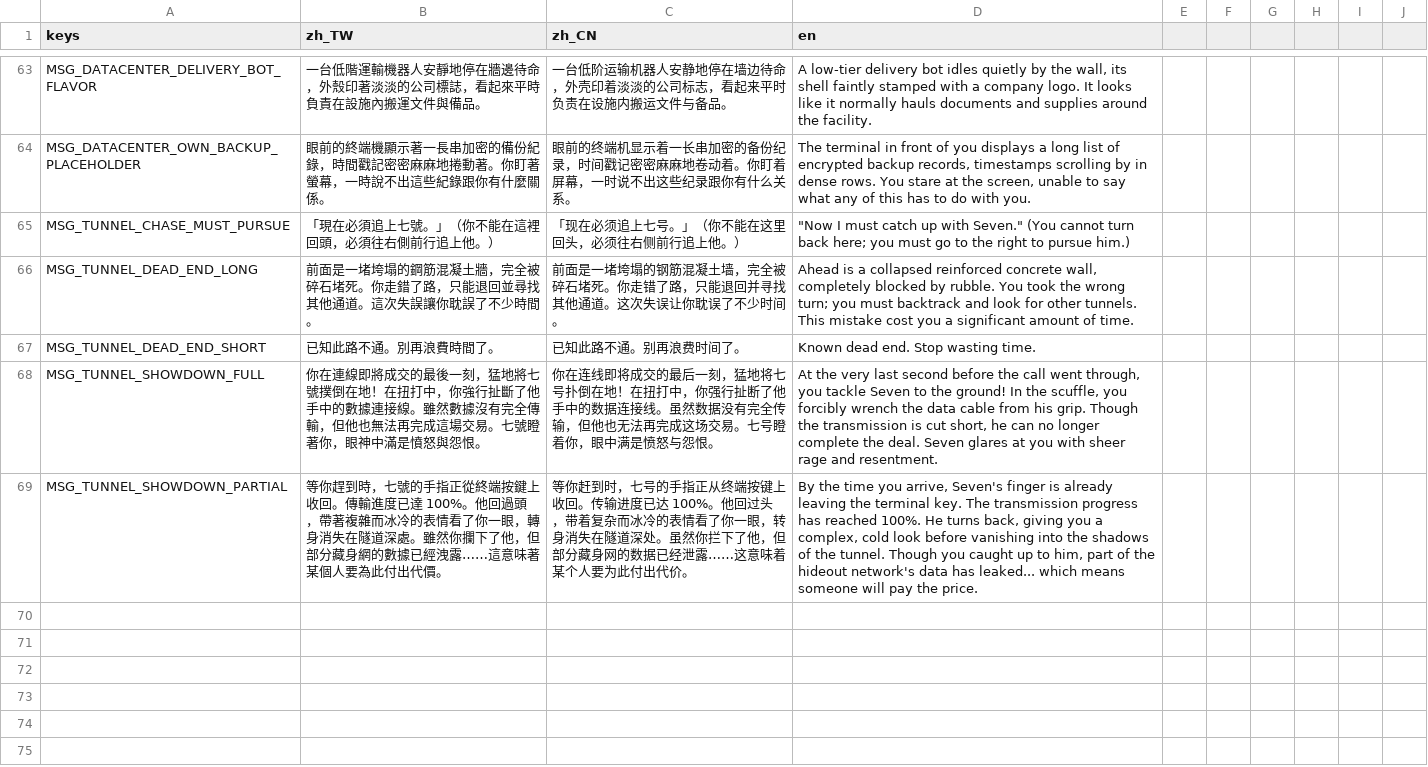
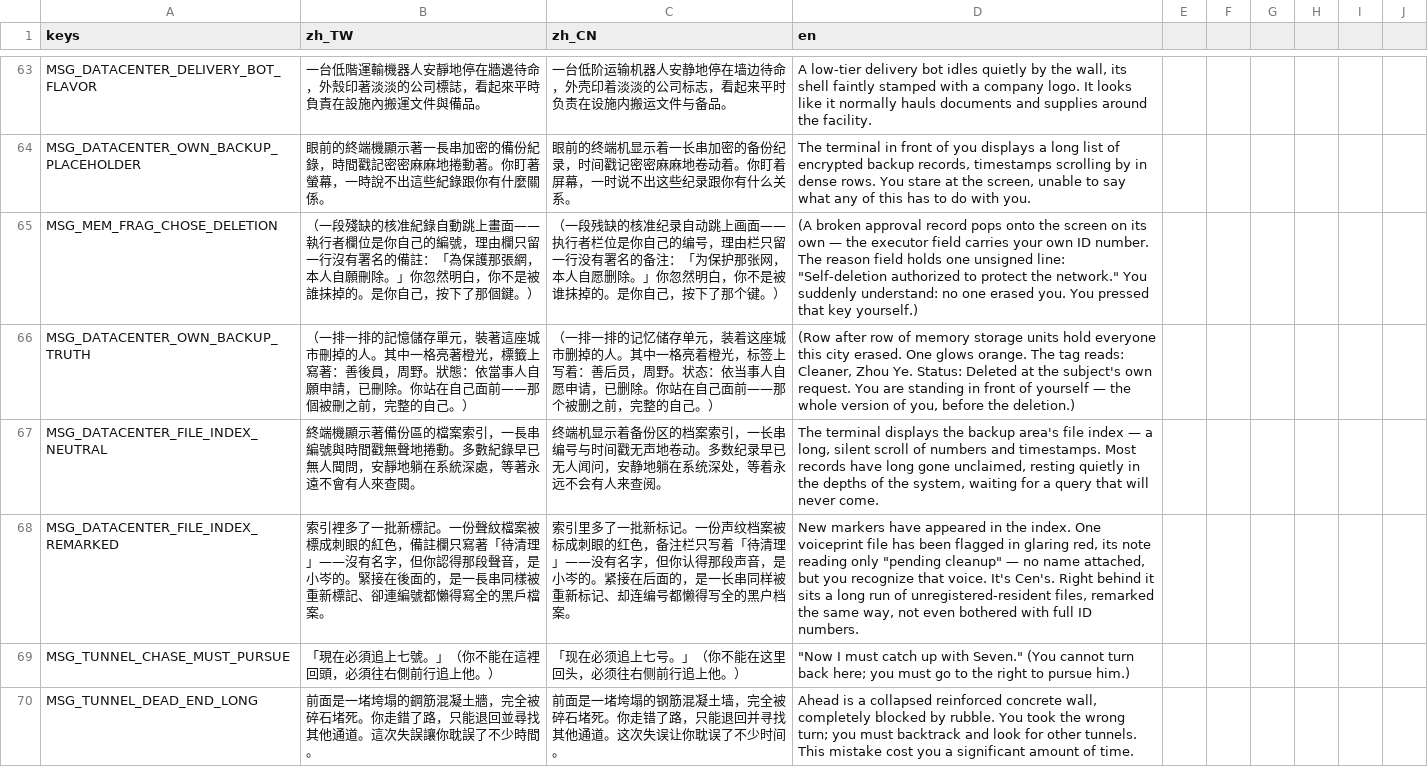
Before and after one commit to shellpig/After-The-Model, a CSV file: locale/story.csv, drawn as a sheet; only a part is shown, gaps mark what is left out; the shorter side is filled out with more unchanged rows; the diff names each change by its address in the sheet, - before the commit and + after, or states it on an @@ line.

```diff
--- a/locale/story.csv
+++ b/locale/story.csv
+row 65: MSG_MEM_FRAG_CHOSE_DELETION | （一段殘缺的核准紀錄自動跳上畫面——執行者欄位是你自己的編號，理由欄只留一行沒有署名的備註：「為保護那張網，本人自願刪除。」你忽然明白，你不是被誰抹掉的。是你自己，按下了那個鍵。） | （一段残缺的核准纪录自动跳上画面——执行者栏位是你自己的编号，理由栏只留一行没有署名的备注：「为保护那张网，本人自愿删除。」你忽然明白，你不是被谁抹掉的。是你自己，按下了那个键。） | (A broken approval record pops onto the screen on its own — the executor field carries your own ID number. The reason field holds one unsigned line: "Self-deletion authorized to protect the network." You suddenly understand: no one erased you. You pressed that key yourself.)
+row 66: MSG_DATACENTER_OWN_BACKUP_TRUTH | （一排一排的記憶儲存單元，裝著這座城市刪掉的人。其中一格亮著橙光，標籤上寫著：善後員，周野。狀態：依當事人自願申請，已刪除。你站在自己面前——那個被刪之前，完整的自己。） | （一排一排的记忆储存单元，装着这座城市删掉的人。其中一格亮着橙光，标签上写着：善后员，周野。状态：依当事人自愿申请，已删除。你站在自己面前——那个被删之前，完整的自己。） | (Row after row of memory storage units hold everyone this city erased. One glows orange. The tag reads: Cleaner, Zhou Ye. Status: Deleted at the subject's own request. You are standing in front of yourself — the whole version of you, before the deletion.)
+row 67: MSG_DATACENTER_FILE_INDEX_NEUTRAL | 終端機顯示著備份區的檔案索引，一長串編號與時間戳無聲地捲動。多數紀錄早已無人聞問，安靜地躺在系統深處，等著永遠不會有人來查閱。 | 终端机显示着备份区的档案索引，一长串编号与时间戳无声地卷动。多数纪录早已无人闻问，安静地躺在系统深处，等着永远不会有人来查阅。 | The terminal displays the backup area's file index — a long, silent scroll of numbers and timestamps. Most records have long gone unclaimed, resting quietly in the depths of the system, waiting for a query that will never come.
+row 68: MSG_DATACENTER_FILE_INDEX_REMARKED | 索引裡多了一批新標記。一份聲紋檔案被標成刺眼的紅色，備註欄只寫著「待清理」——沒有名字，但你認得那段聲音，是小岑的。緊接在後面的，是一長串同樣被重新標記、卻連編號都懶得寫全的黑戶檔案。 | 索引里多了一批新标记。一份声纹档案被标成刺眼的红色，备注栏只写着「待清理」——没有名字，但你认得那段声音，是小岑的。紧接在后面的，是一长串同样被重新标记、却连编号都懒得写全的黑户档案。 | New markers have appeared in the index. One voiceprint file has been flagged in glaring red, its note reading only "pending cleanup" — no name attached, but you recognize that voice. It's Cen's. Right behind it sits a long run of unregistered-resident files, remarked the same way, not even bothered with full ID numbers.
```
Also changed, not shown: locale/ui.csv, 4 other files.
